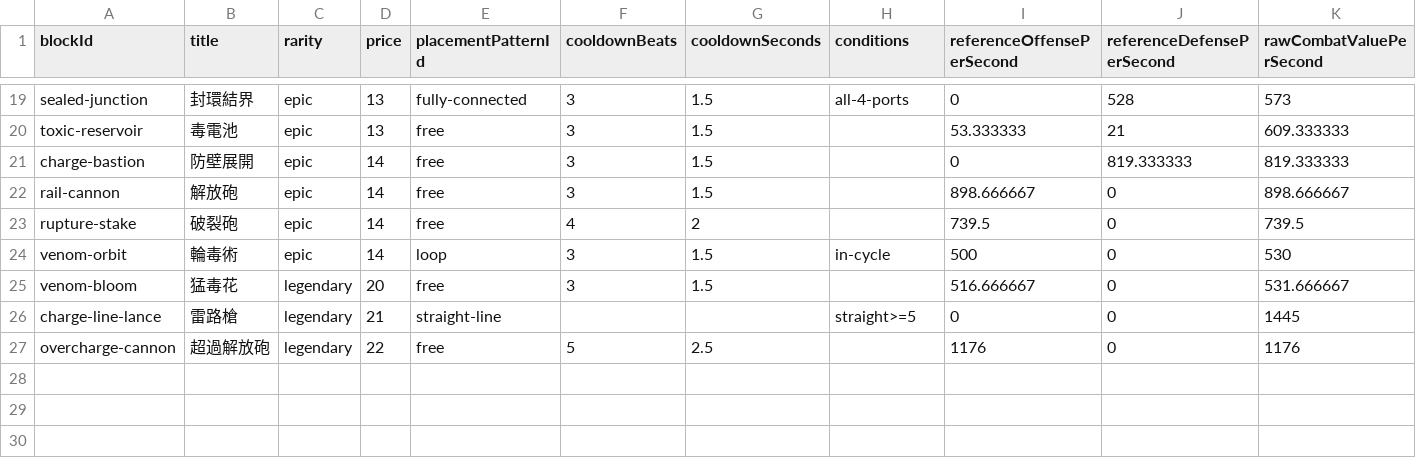
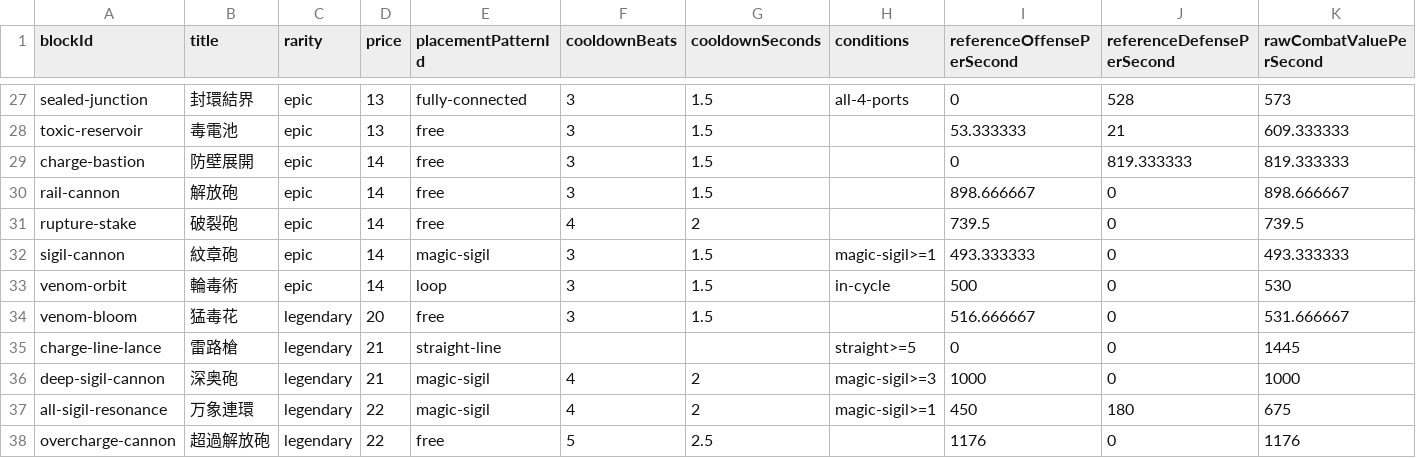
Before and after one commit to kazuvin/code-monsters, a CSV file: reports/balance/formula.csv, drawn as a sheet; only a part is shown, gaps mark what is left out; rows hold the shown columns only; the diff covers the shown part only; the diff names each change by its address in the sheet, - before the commit and + after, or states it on an @@ line.

```diff
--- a/reports/balance/formula.csv
+++ b/reports/balance/formula.csv
+row 32: sigil-cannon | 紋章砲 | epic | 14 | magic-sigil | 3 | 1.5 | magic-sigil>=1 | 493.333333 | 0 | 493.333333
+row 36: deep-sigil-cannon | 深奥砲 | legendary | 21 | magic-sigil | 4 | 2 | magic-sigil>=3 | 1000 | 0 | 1000
+row 37: all-sigil-resonance | 万象連環 | legendary | 22 | magic-sigil | 4 | 2 | magic-sigil>=1 | 450 | 180 | 675
```
Also changed, not shown: 8 added rows and 6 edited cells elsewhere in this file, reports/balance/baseline.csv, 22 other files.
